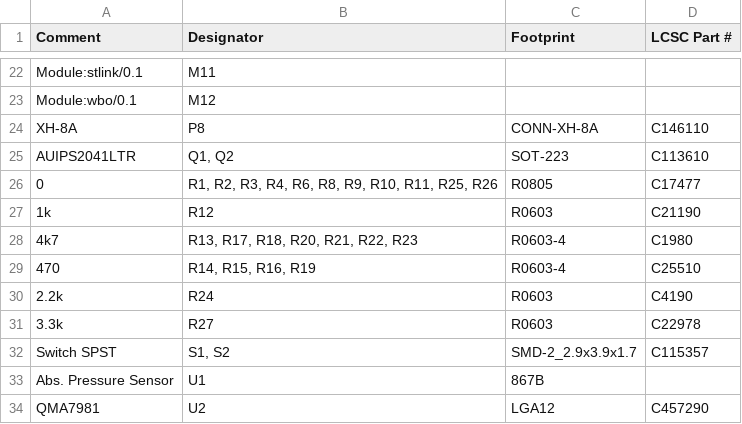
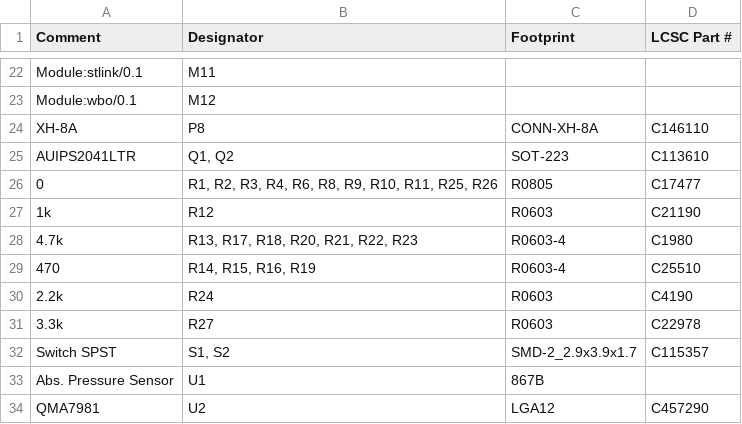
Before and after one commit to rusefi/hellen-miata-NB2, a CSV file: boards/hellen72-c/frame/72-BOM.csv, drawn as a sheet; only a part is shown, gaps mark what is left out.

Commit message:
fix 4k7->4.7k in BOM

```diff
--- a/boards/hellen72-c/frame/72-BOM.csv
+++ b/boards/hellen72-c/frame/72-BOM.csv
@@ -27,3 +27,3 @@ Comment,Designator,Footprint,LCSC Part #
 "1k","R12","R0603","C21190"
-"4k7","R13, R17, R18, R20, R21, R22, R23","R0603-4","C1980"
+"4.7k","R13, R17, R18, R20, R21, R22, R23","R0603-4","C1980"
 "470","R14, R15, R16, R19","R0603-4","C25510"
```
